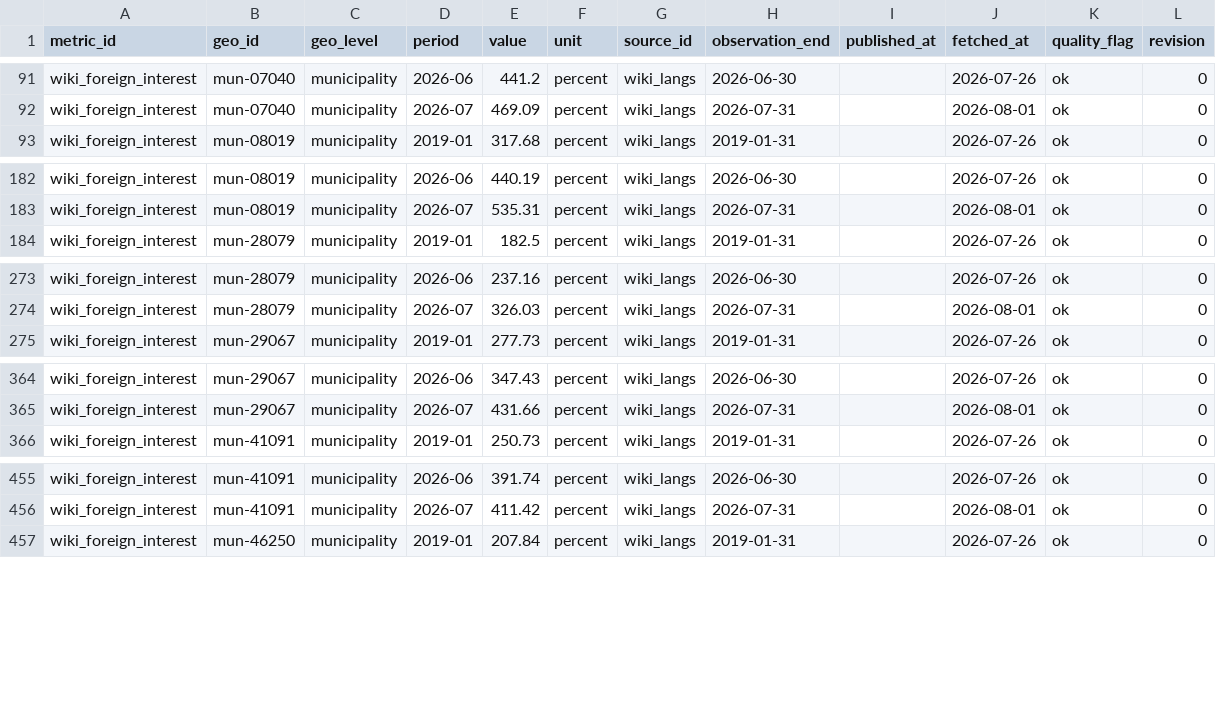
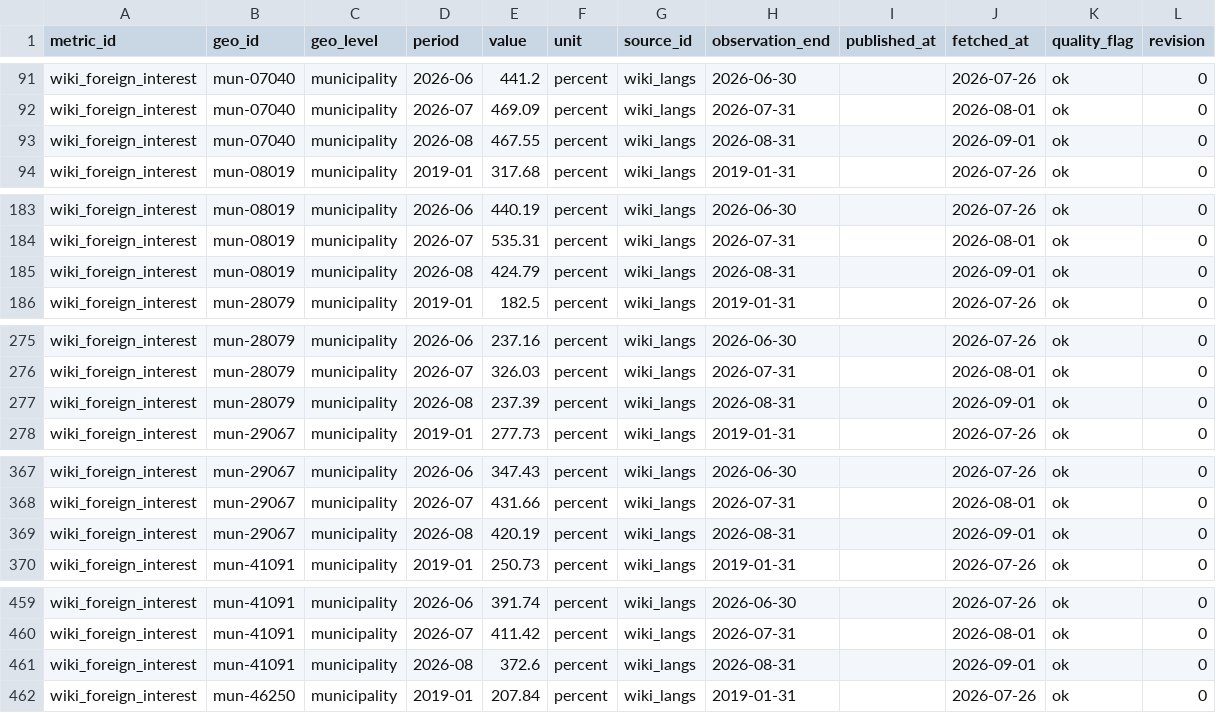
Before and after one commit to adityabandi/citysignal, a CSV file: data/history/wiki_langs/wiki_foreign_interest.csv, drawn as a sheet; only a part is shown, gaps mark what is left out; the diff covers the shown part only; the diff names each change by its address in the sheet, - before the commit and + after, or states it on an @@ line.

```diff
--- a/data/history/wiki_langs/wiki_foreign_interest.csv
+++ b/data/history/wiki_langs/wiki_foreign_interest.csv
+row 93: wiki_foreign_interest | mun-07040 | municipality | 2026-08 | 467.55 | percent | wiki_langs | 2026-08-31 |  | 2026-09-01 | ok | 0
+row 185: wiki_foreign_interest | mun-08019 | municipality | 2026-08 | 424.79 | percent | wiki_langs | 2026-08-31 |  | 2026-09-01 | ok | 0
+row 277: wiki_foreign_interest | mun-28079 | municipality | 2026-08 | 237.39 | percent | wiki_langs | 2026-08-31 |  | 2026-09-01 | ok | 0
+row 369: wiki_foreign_interest | mun-29067 | municipality | 2026-08 | 420.19 | percent | wiki_langs | 2026-08-31 |  | 2026-09-01 | ok | 0
+row 461: wiki_foreign_interest | mun-41091 | municipality | 2026-08 | 372.6 | percent | wiki_langs | 2026-08-31 |  | 2026-09-01 | ok | 0
```
Also changed, not shown: 3 added rows elsewhere in this file, data/history/ine/mortgages_count.csv, data/history/madrid_locales/locales_vacancy_rate.csv, 42 other files.
